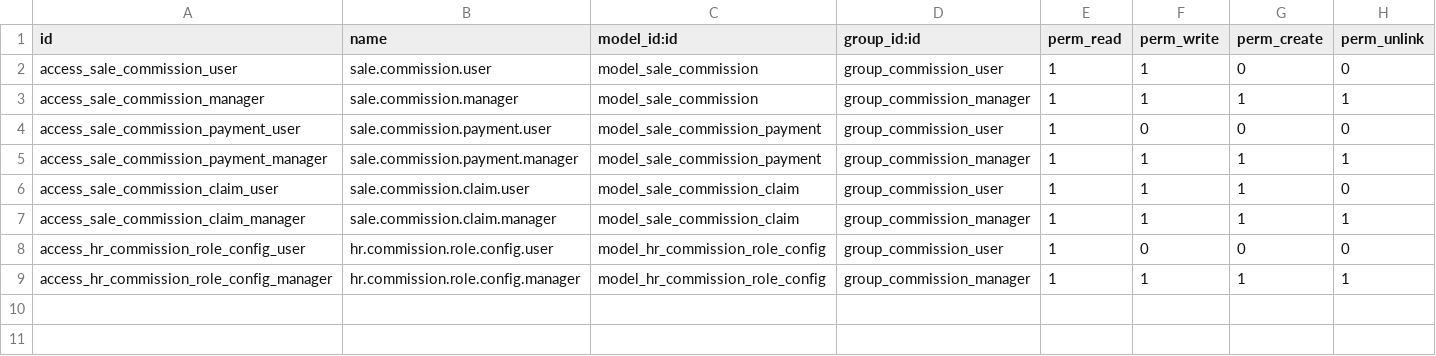
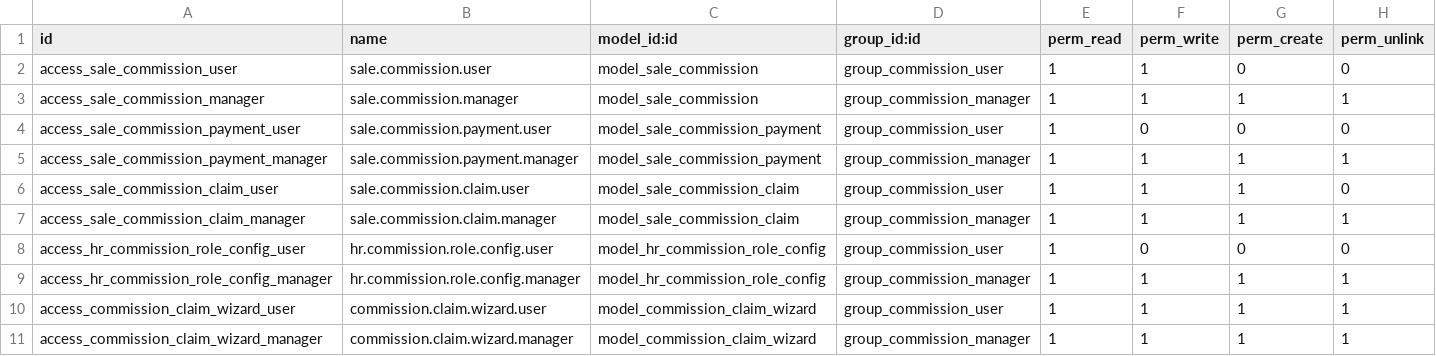
Before and after one commit to mohammed-ibenayad/bgg_custom_dev_mod, a CSV file: belgogreen_sales_commission/security/ir.model.access.csv, drawn as a sheet.

```diff
--- a/belgogreen_sales_commission/security/ir.model.access.csv
+++ b/belgogreen_sales_commission/security/ir.model.access.csv
@@ -9 +9,3 @@ access_hr_commission_role_config_user,hr.commission.role.config.user,model_hr_co
 access_hr_commission_role_config_manager,hr.commission.role.config.manager,model_hr_commission_role_config,group_commission_manager,1,1,1,1
+access_commission_claim_wizard_user,commission.claim.wizard.user,model_commission_claim_wizard,group_commission_user,1,1,1,1
+access_commission_claim_wizard_manager,commission.claim.wizard.manager,model_commission_claim_wizard,group_commission_manager,1,1,1,1
```
Also changed, not shown: 5 other files.
